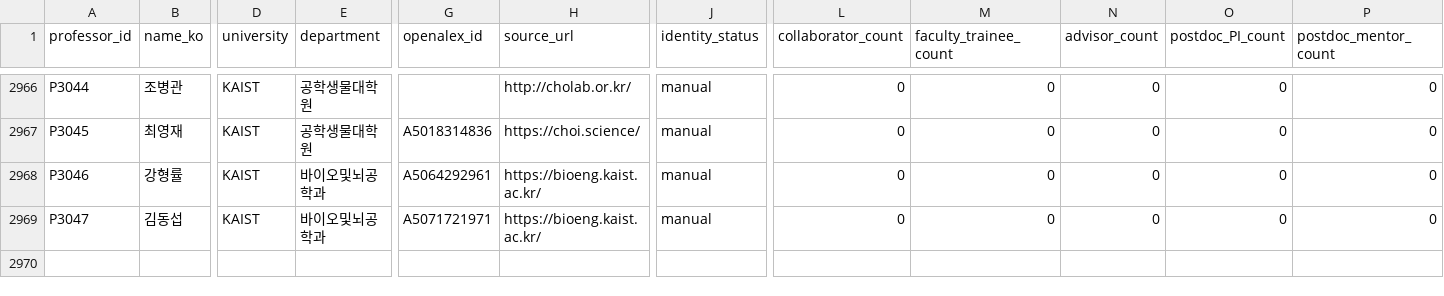
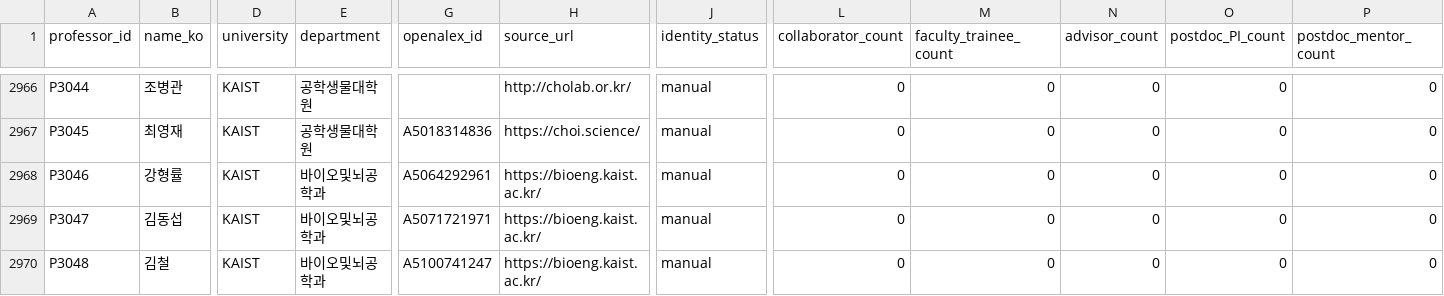
Before and after one commit to hyungjin1213-collab/about_bio, a CSV file: 0. korea bio map/output/network_nodes.csv, drawn as a sheet; only a part is shown, gaps mark what is left out; rows hold the shown columns only; the diff names each change by its address in the sheet, - before the commit and + after, or states it on an @@ line.

```diff
--- a/0. korea bio map/output/network_nodes.csv
+++ b/0. korea bio map/output/network_nodes.csv
+row 2970: P3048 | 김철 | KAIST | 바이오및뇌공학과 | A5100741247 | https://bioeng.kaist.ac.kr/ | manual | 0 | 0 | 0 | 0 | 0
```
Also changed, not shown: 0. korea bio map/data/lab_sites_manual.csv, 0. korea bio map/data/professor_overrides.csv, 3 other files.
